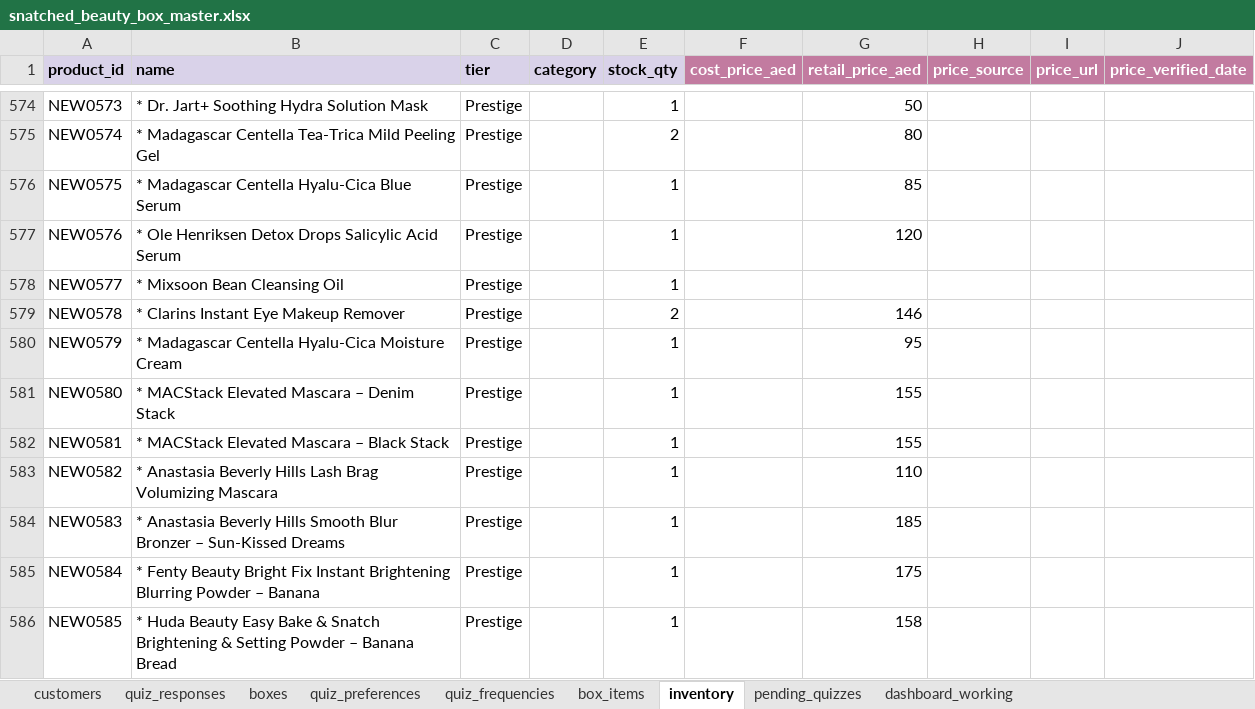
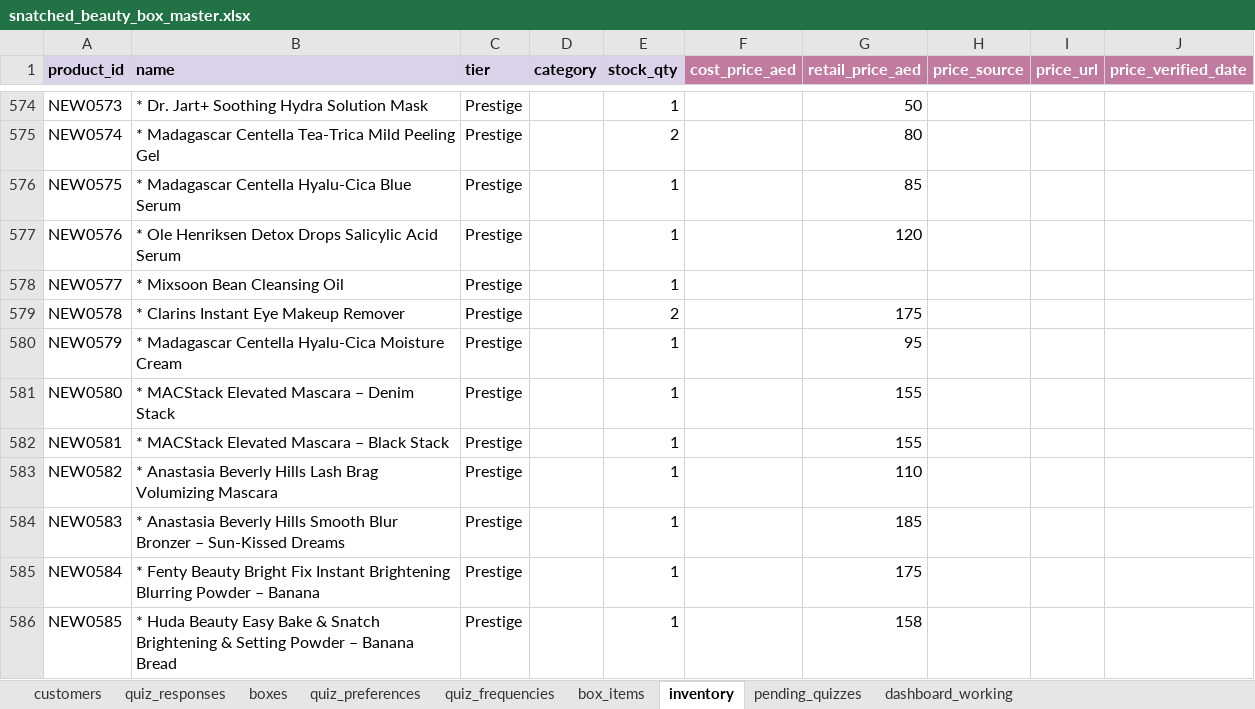
Before and after one commit to anisanaeem2994-bot/snatched-recommend-engine, an Excel workbook: snatched_beauty_box_master.xlsx, sheet inventory, drawn as a sheet; only a part is shown, gaps mark what is left out; values as stored, in another font and other column widths than the file's, no borders; the diff names each change by its address in the sheet, - before the commit and + after, or states it on an @@ line.

Commit message:
Auto-save after approval/change

```diff
--- a/snatched_beauty_box_master.xlsx (sheet inventory)
+++ b/snatched_beauty_box_master.xlsx (sheet inventory)
-G579 (retail_price_aed): 146
+G579 (retail_price_aed): 175
```
